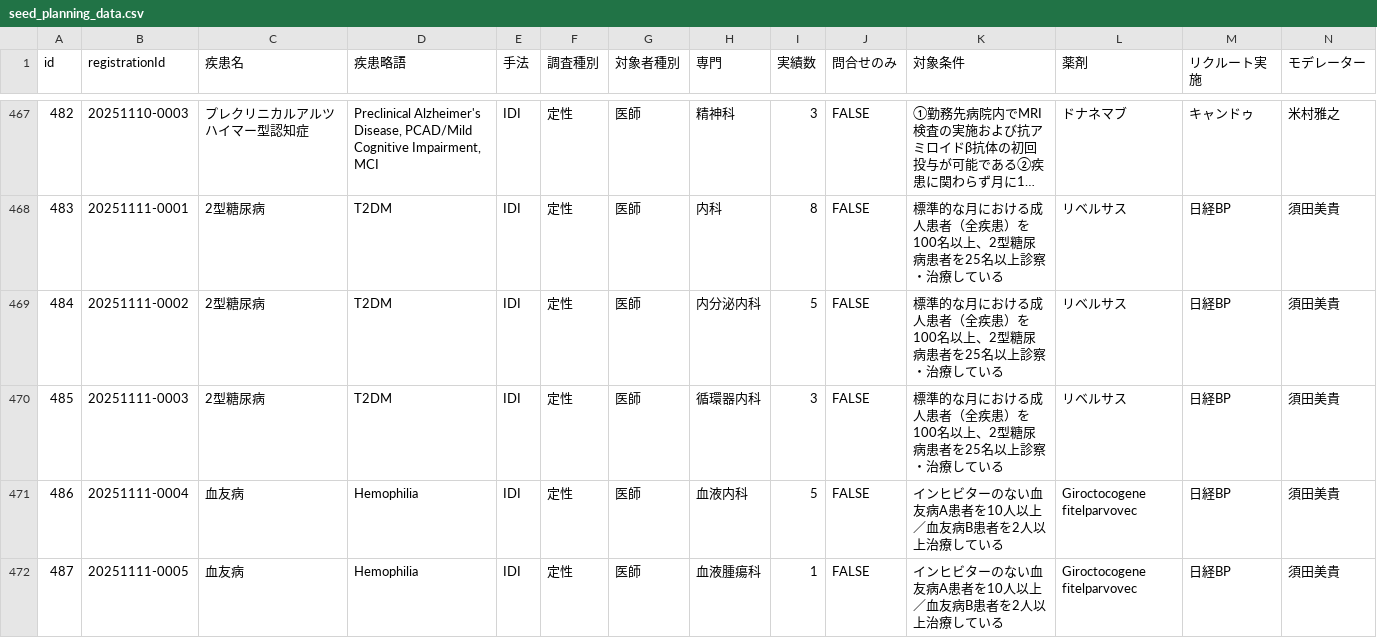
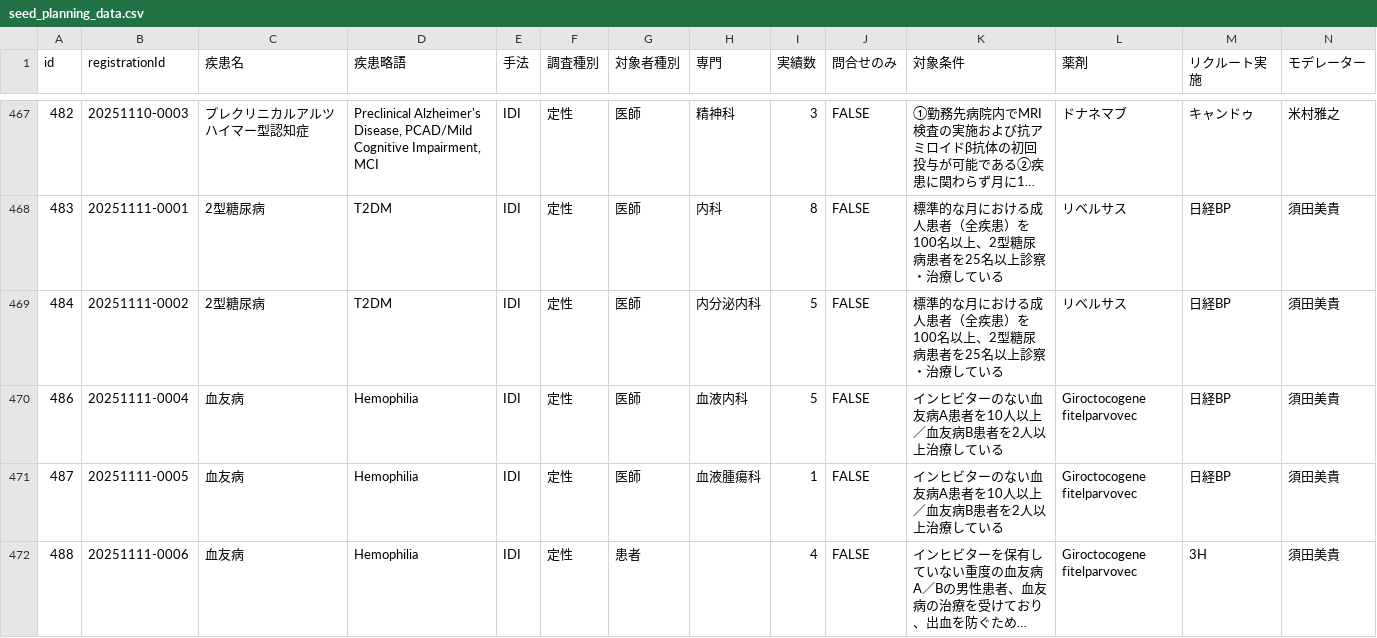
Before and after one commit to Yoshi-Seed/global, a CSV file: project-tracker/seed_planning_data.csv, drawn as a sheet; only a part is shown, gaps mark what is left out; the shorter side is filled out with more unchanged rows; long unchanged cells end in …; rows hold the shown columns only; the diff names each change by its address in the sheet, - before the commit and + after, or states it on an @@ line.

Commit message:
🗑️ 削除依頼: ID 485 - 2型糖尿病

```diff
--- a/project-tracker/seed_planning_data.csv
+++ b/project-tracker/seed_planning_data.csv
-row 470: 485 | 20251111-0003 | 2型糖尿病 | T2DM | IDI | 定性 | 医師 | 循環器内科 | 3 | FALSE | 標準的な月における成人患者（全疾患）を100名以上、2型糖尿病患者を25名以上診察・治療している | リベルサス | 日経BP | 須田美貴
```
